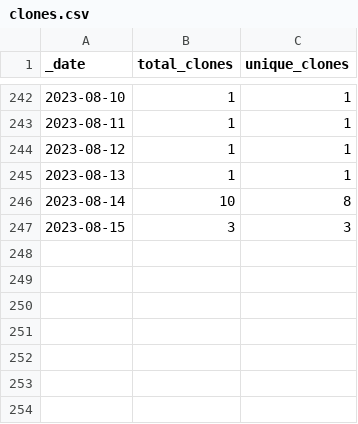
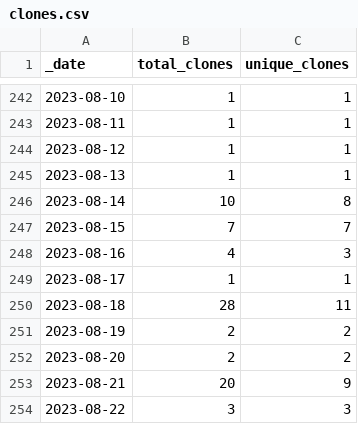
Before and after one commit to Azure/Azure-Network-Security, a CSV file: traffic/clones.csv, drawn as a sheet; only a part is shown, gaps mark what is left out.

```diff
--- a/traffic/clones.csv
+++ b/traffic/clones.csv
@@ -246,2 +246,9 @@ _date,total_clones,unique_clones
 2023-08-14,10,8
-2023-08-15,3,3
+2023-08-15,7,7
+2023-08-16,4,3
+2023-08-17,1,1
+2023-08-18,28,11
+2023-08-19,2,2
+2023-08-20,2,2
+2023-08-21,20,9
+2023-08-22,3,3
```
Also changed, not shown: traffic/views.csv, 1 other file.
